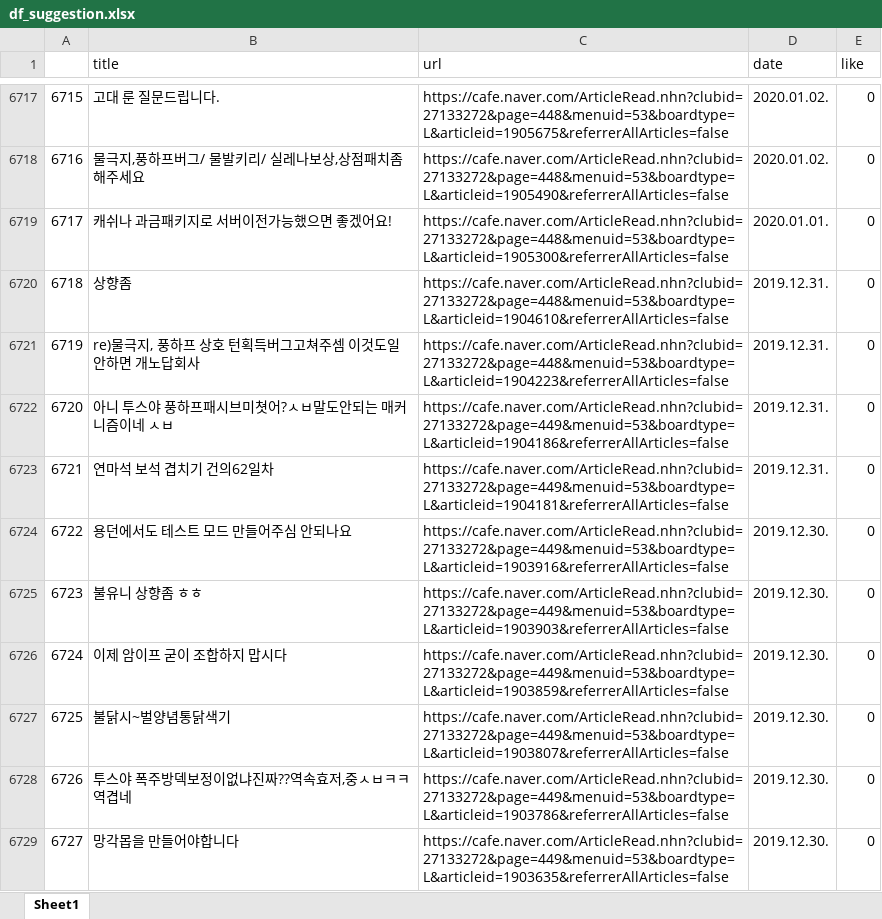
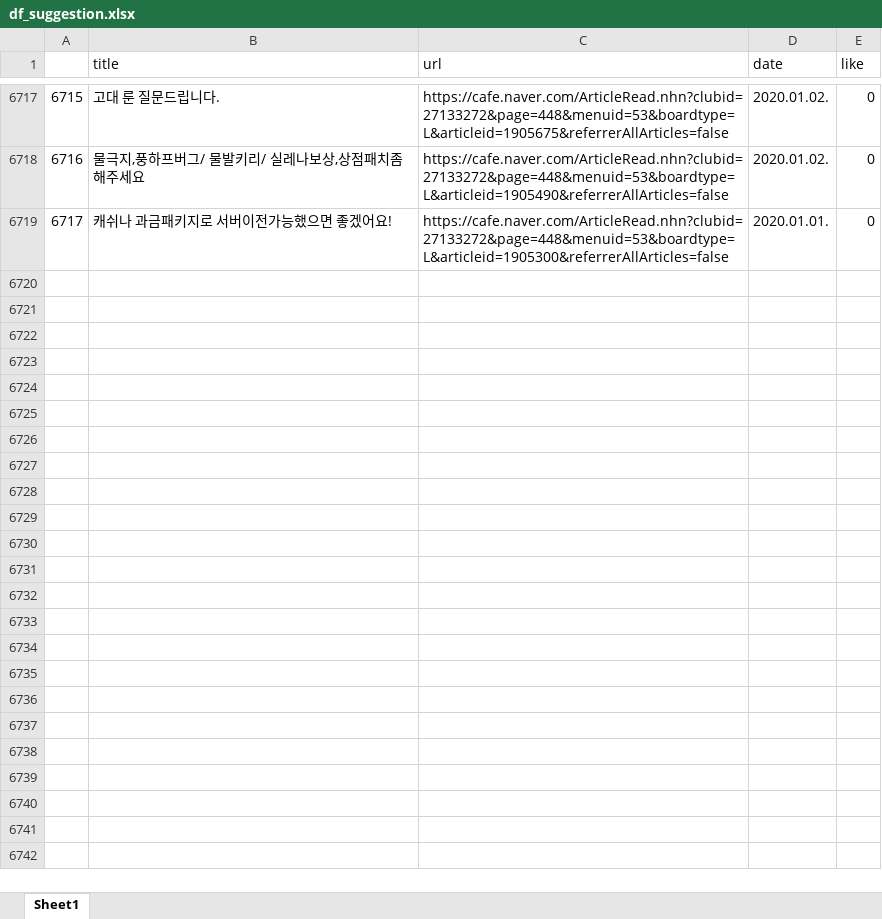
Before and after one commit to SeokcheonMoon/summoners_war_development_analysis, an Excel workbook: dataset/df_suggestion.xlsx, sheet Sheet1, drawn as a sheet; only a part is shown, gaps mark what is left out; values as stored, in another font and other column widths than the file's, no cell formats; the diff covers the shown part only; the diff names each change by its address in the sheet, - before the commit and + after, or states it on an @@ line.

```diff
--- a/dataset/df_suggestion.xlsx (sheet Sheet1)
+++ b/dataset/df_suggestion.xlsx (sheet Sheet1)
-row 6720: 6718 | 상향좀 | https://cafe.naver.com/ArticleRead.nhn?clubid=27133272&page=448&menuid=53&boardtype=L&articleid=1904610&referrerAllArticles=false | 2019.12.31. | 0
-row 6721: 6719 | re)물극지, 풍하프 상호 턴획득버그고쳐주셈 이것도일안하면 개노답회사 | https://cafe.naver.com/ArticleRead.nhn?clubid=27133272&page=448&menuid=53&boardtype=L&articleid=1904223&referrerAllArticles=false | 2019.12.31. | 0
-row 6722: 6720 | 아니 투스야 풍하프패시브미쳣어?ㅅㅂ말도안되는 매커니즘이네 ㅅㅂ | https://cafe.naver.com/ArticleRead.nhn?clubid=27133272&page=449&menuid=53&boardtype=L&articleid=1904186&referrerAllArticles=false | 2019.12.31. | 0
-row 6723: 6721 | 연마석 보석 겹치기 건의62일차 | https://cafe.naver.com/ArticleRead.nhn?clubid=27133272&page=449&menuid=53&boardtype=L&articleid=1904181&referrerAllArticles=false | 2019.12.31. | 0
-row 6724: 6722 | 용던에서도 테스트 모드 만들어주심 안되나요 | https://cafe.naver.com/ArticleRead.nhn?clubid=27133272&page=449&menuid=53&boardtype=L&articleid=1903916&referrerAllArticles=false | 2019.12.30. | 0
-row 6725: 6723 | 불유니 상향좀 ㅎㅎ | https://cafe.naver.com/ArticleRead.nhn?clubid=27133272&page=449&menuid=53&boardtype=L&articleid=1903903&referrerAllArticles=false | 2019.12.30. | 0
-row 6726: 6724 | 이제 암이프 굳이 조합하지 맙시다 | https://cafe.naver.com/ArticleRead.nhn?clubid=27133272&page=449&menuid=53&boardtype=L&articleid=1903859&referrerAllArticles=false | 2019.12.30. | 0
-row 6727: 6725 | 불닭시~벌양념통닭색기 | https://cafe.naver.com/ArticleRead.nhn?clubid=27133272&page=449&menuid=53&boardtype=L&articleid=1903807&referrerAllArticles=false | 2019.12.30. | 0
-row 6728: 6726 | 투스야 폭주방덱보정이없냐진짜??역속효저,중ㅅㅂㅋㅋ역겹네 | https://cafe.naver.com/ArticleRead.nhn?clubid=27133272&page=449&menuid=53&boardtype=L&articleid=1903786&referrerAllArticles=false | 2019.12.30. | 0
-row 6729: 6727 | 망각몹을 만들어야합니다 | https://cafe.naver.com/ArticleRead.nhn?clubid=27133272&page=449&menuid=53&boardtype=L&articleid=1903635&referrerAllArticles=false | 2019.12.30. | 0
```
Also changed, not shown: 22 removed rows elsewhere in this sheet, cell formats, 2 other files.
